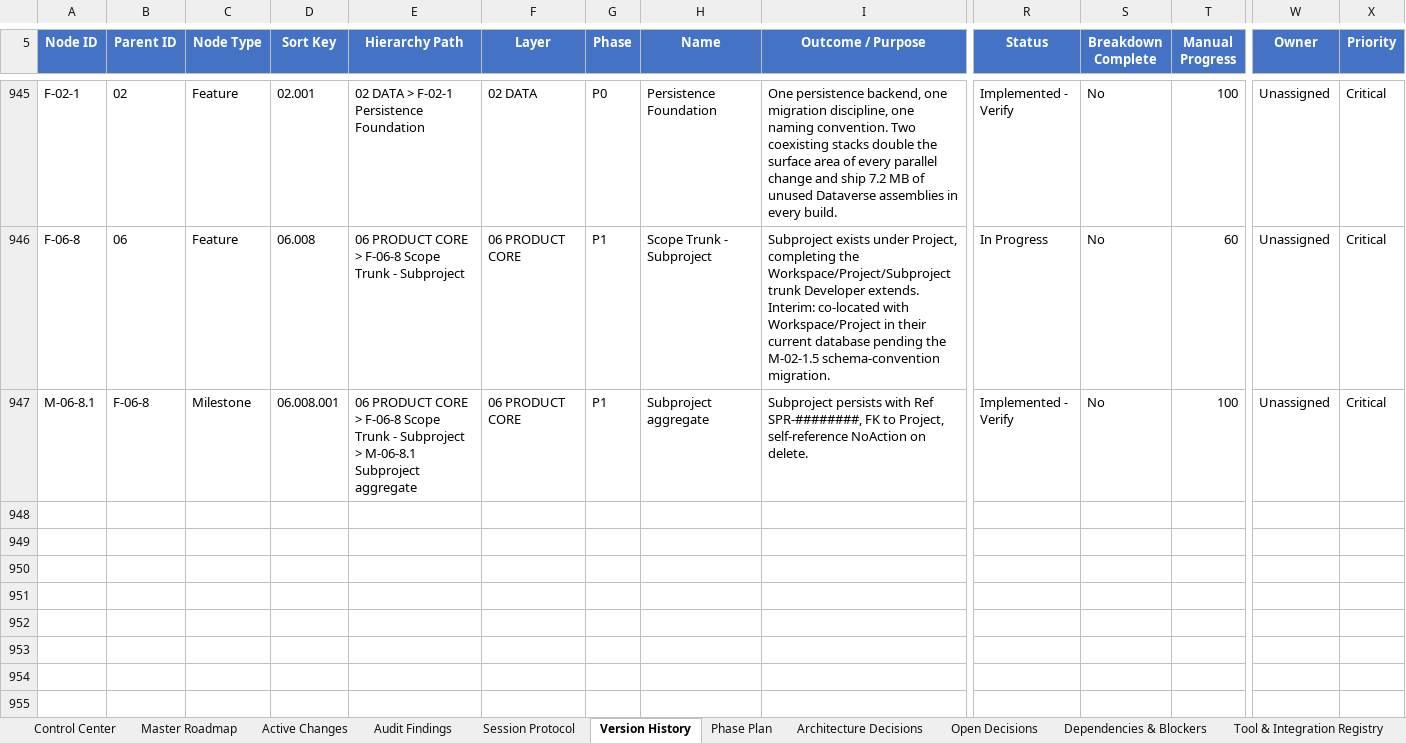
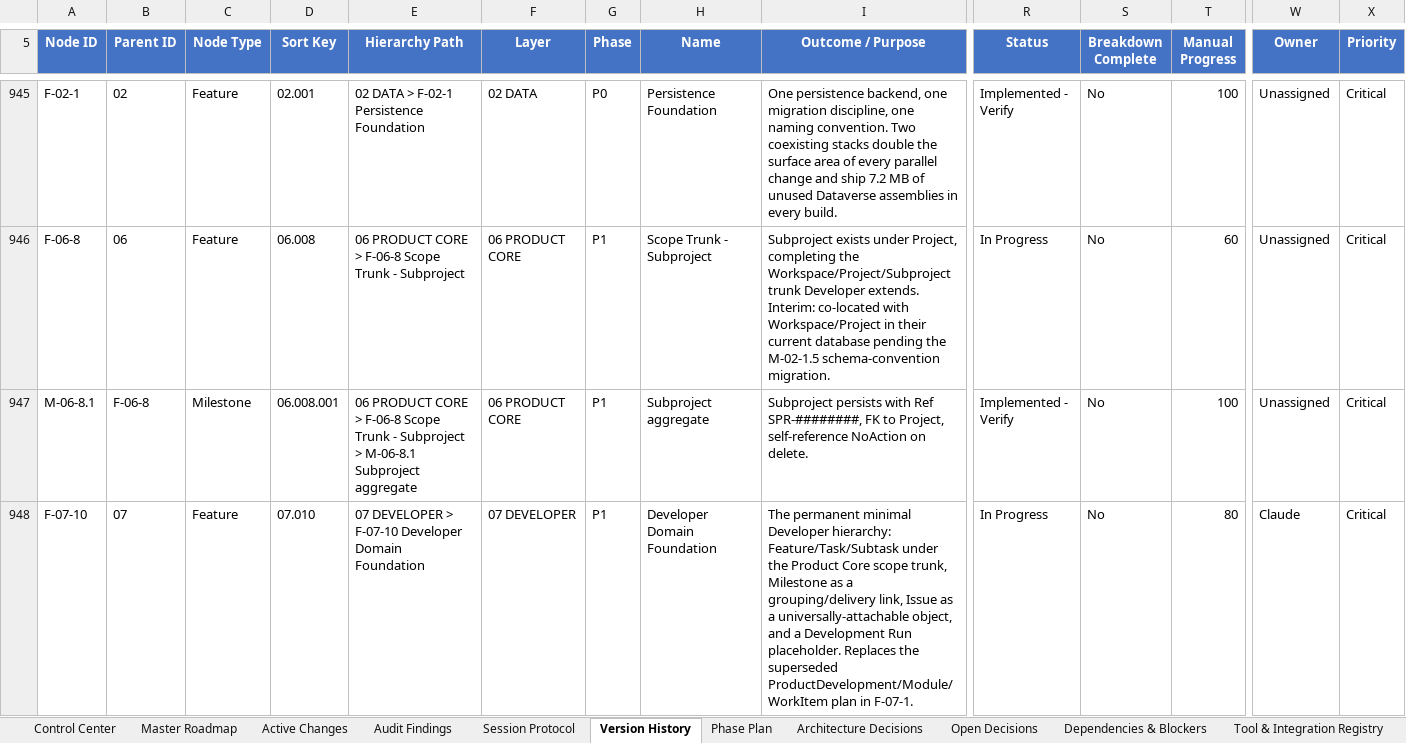
Before and after one commit to prtcare/Nexus.Developer, an Excel workbook: NEXUS_DEVELOPMENT_CONTROL.xlsx, sheet Version History, drawn as a sheet; only a part is shown, gaps mark what is left out; values as stored, in another font and other column widths than the file's, no borders; rows hold the shown columns only; the diff covers the shown part only; the diff names each change by its address in the sheet, - before the commit and + after, or states it on an @@ line.

```diff
--- a/NEXUS_DEVELOPMENT_CONTROL.xlsx (sheet Version History)
+++ b/NEXUS_DEVELOPMENT_CONTROL.xlsx (sheet Version History)
+row 948: F-07-10 | 07 | Feature | 07.010 | 07 DEVELOPER > F-07-10 Developer Domain Foundation | 07 DEVELOPER | P1 | Developer Domain Foundation | The permanent minimal Developer hierarchy: Feature/Task/Subtask under the Product Core scope trunk, Milestone as a grouping/delivery link, Issue as a universally-attachable object, and a Development Run placeholder. Replaces the superseded ProductDevelopment/Module/WorkItem plan in F-07-1. | In Progress | No | 80 | Claude | Critical
```
Also changed, not shown: 1 added row and 2 edited cells elsewhere in this sheet, sheet Active Changes, sheet Master Roadmap, sheet Control Center.
